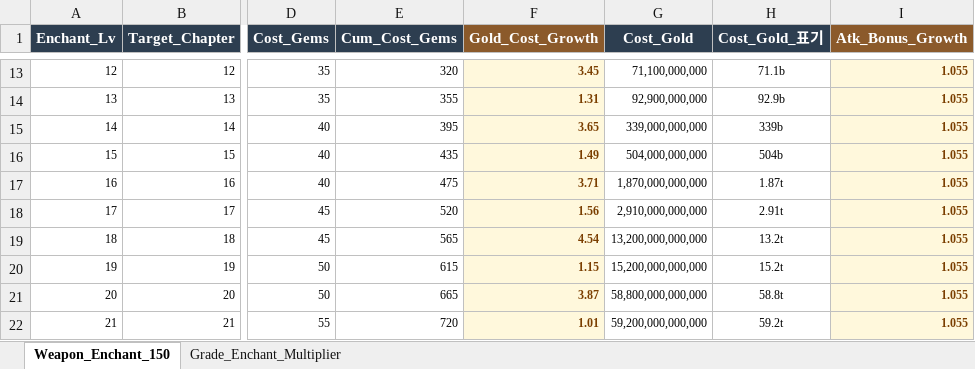
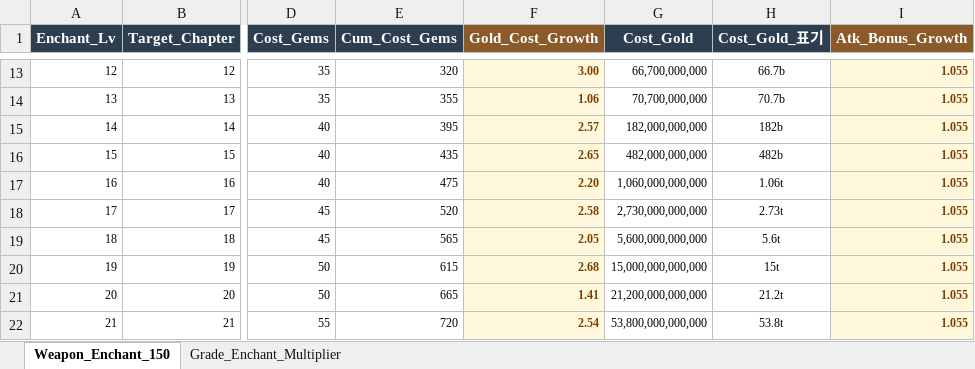
Before and after one commit to JeongJoongHee/KachiGun, an Excel workbook: Kachi_Gun/Table/Weapon_Enchant.xlsx, sheet Weapon_Enchant_150, drawn as a sheet; only a part is shown, gaps mark what is left out; values as stored, in another font and other column widths than the file's, no borders; the diff covers the shown part only; the diff names each change by its address in the sheet, - before the commit and + after, or states it on an @@ line.

```diff
--- a/Kachi_Gun/Table/Weapon_Enchant.xlsx (sheet Weapon_Enchant_150)
+++ b/Kachi_Gun/Table/Weapon_Enchant.xlsx (sheet Weapon_Enchant_150)
-F13 (Gold_Cost_Growth): 3.45
+F13 (Gold_Cost_Growth): 3.00
-G13 (Cost_Gold): 71,100,000,000
+G13 (Cost_Gold): 66,700,000,000
-H13 (Cost_Gold_표기): 71.1b
+H13 (Cost_Gold_표기): 66.7b
-F14 (Gold_Cost_Growth): 1.31
+F14 (Gold_Cost_Growth): 1.06
-G14 (Cost_Gold): 92,900,000,000
+G14 (Cost_Gold): 70,700,000,000
-H14 (Cost_Gold_표기): 92.9b
+H14 (Cost_Gold_표기): 70.7b
-F15 (Gold_Cost_Growth): 3.65
+F15 (Gold_Cost_Growth): 2.57
-G15 (Cost_Gold): 339,000,000,000
+G15 (Cost_Gold): 182,000,000,000
-H15 (Cost_Gold_표기): 339b
+H15 (Cost_Gold_표기): 182b
-F16 (Gold_Cost_Growth): 1.49
+F16 (Gold_Cost_Growth): 2.65
-G16 (Cost_Gold): 504,000,000,000
+G16 (Cost_Gold): 482,000,000,000
-H16 (Cost_Gold_표기): 504b
+H16 (Cost_Gold_표기): 482b
-F17 (Gold_Cost_Growth): 3.71
+F17 (Gold_Cost_Growth): 2.20
-G17 (Cost_Gold): 1,870,000,000,000
+G17 (Cost_Gold): 1,060,000,000,000
-H17 (Cost_Gold_표기): 1.87t
+H17 (Cost_Gold_표기): 1.06t
-F18 (Gold_Cost_Growth): 1.56
+F18 (Gold_Cost_Growth): 2.58
-G18 (Cost_Gold): 2,910,000,000,000
+G18 (Cost_Gold): 2,730,000,000,000
-H18 (Cost_Gold_표기): 2.91t
+H18 (Cost_Gold_표기): 2.73t
-F19 (Gold_Cost_Growth): 4.54
+F19 (Gold_Cost_Growth): 2.05
-G19 (Cost_Gold): 13,200,000,000,000
+G19 (Cost_Gold): 5,600,000,000,000
-H19 (Cost_Gold_표기): 13.2t
+H19 (Cost_Gold_표기): 5.6t
-F20 (Gold_Cost_Growth): 1.15
+F20 (Gold_Cost_Growth): 2.68
-G20 (Cost_Gold): 15,200,000,000,000
+G20 (Cost_Gold): 15,000,000,000,000
-H20 (Cost_Gold_표기): 15.2t
+H20 (Cost_Gold_표기): 15t
-F21 (Gold_Cost_Growth): 3.87
+F21 (Gold_Cost_Growth): 1.41
-G21 (Cost_Gold): 58,800,000,000,000
+G21 (Cost_Gold): 21,200,000,000,000
-H21 (Cost_Gold_표기): 58.8t
+H21 (Cost_Gold_표기): 21.2t
-F22 (Gold_Cost_Growth): 1.01
+F22 (Gold_Cost_Growth): 2.54
-G22 (Cost_Gold): 59,200,000,000,000
+G22 (Cost_Gold): 53,800,000,000,000
-H22 (Cost_Gold_표기): 59.2t
+H22 (Cost_Gold_표기): 53.8t
```
Also changed, not shown: 409 edited cells elsewhere in this sheet, Kachi_Gun/Table/Boss_Dungeon.xlsx, Kachi_Gun/Table/Challenge.xlsx, 27 other files.
